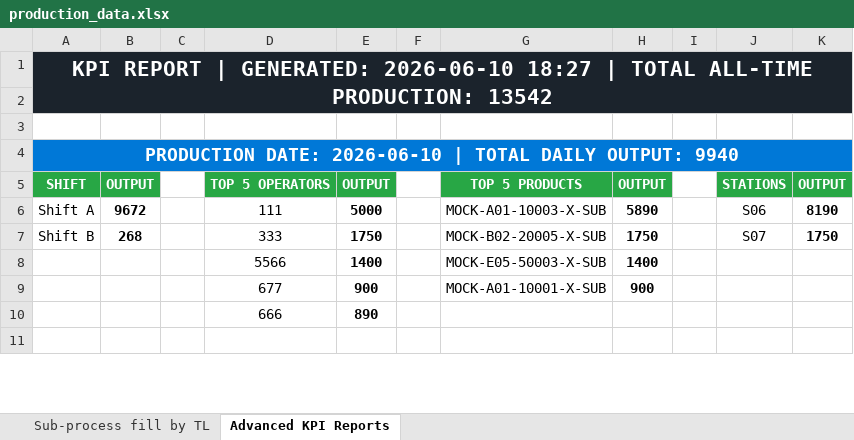
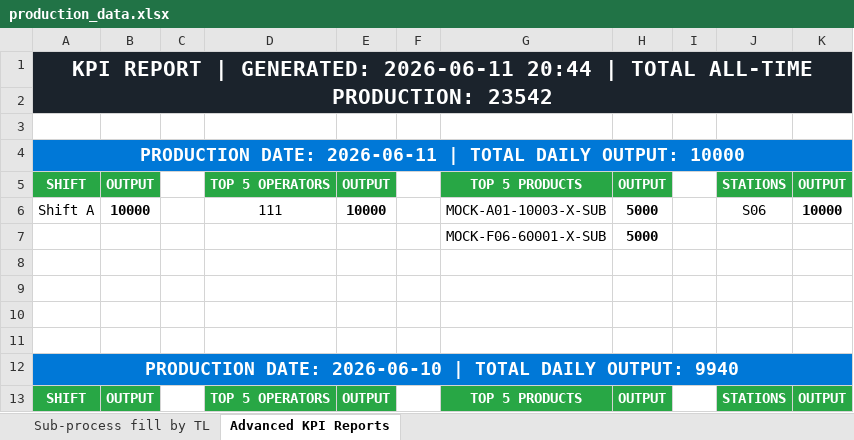
Before and after one commit to naoufalelhlou22/Sub-Process-Traceability, an Excel workbook: data/production_data.xlsx, sheet Advanced KPI Reports, drawn as a sheet; only a part is shown; the shorter side is filled out with more unchanged rows; values as stored, in another font and other column widths than the file's, no borders; removed rows and columns are numbered as before the commit, all else as after; the diff names each change by its address in the sheet, - before the commit and + after, or states it on an @@ line.

```diff
--- a/data/production_data.xlsx (sheet Advanced KPI Reports)
+++ b/data/production_data.xlsx (sheet Advanced KPI Reports)
-A1: …| GENERATED: 2026-06-10 18:27 | TOTAL ALL-TIME PRODUCTION: 13542
+A1: …| GENERATED: 2026-06-11 20:44 | TOTAL ALL-TIME PRODUCTION: 23542
-A1:K2 merged
+A1:K2 merged
+row 2: (empty)
+row 3: (empty)
+row 4: PRODUCTION DATE: 2026-06-11 | TOTAL DAILY OUTPUT: 10000
+row 5: SHIFT | OUTPUT |  | TOP 5 OPERATORS | OUTPUT |  | TOP 5 PRODUCTS | OUTPUT |  | STATIONS | OUTPUT
+row 6: Shift A | 10000 |  | 111 | 10000 |  | MOCK-A01-10003-X-SUB | 5000 |  | S06 | 10000
+row 7:  |  |  |  |  |  | MOCK-F06-60001-X-SUB | 5000
+row 8: (empty)
+row 9: (empty)
```
Also changed, not shown: sheet Sub-process fill by TL, data/quality_defects.xlsx, 47 other files.
